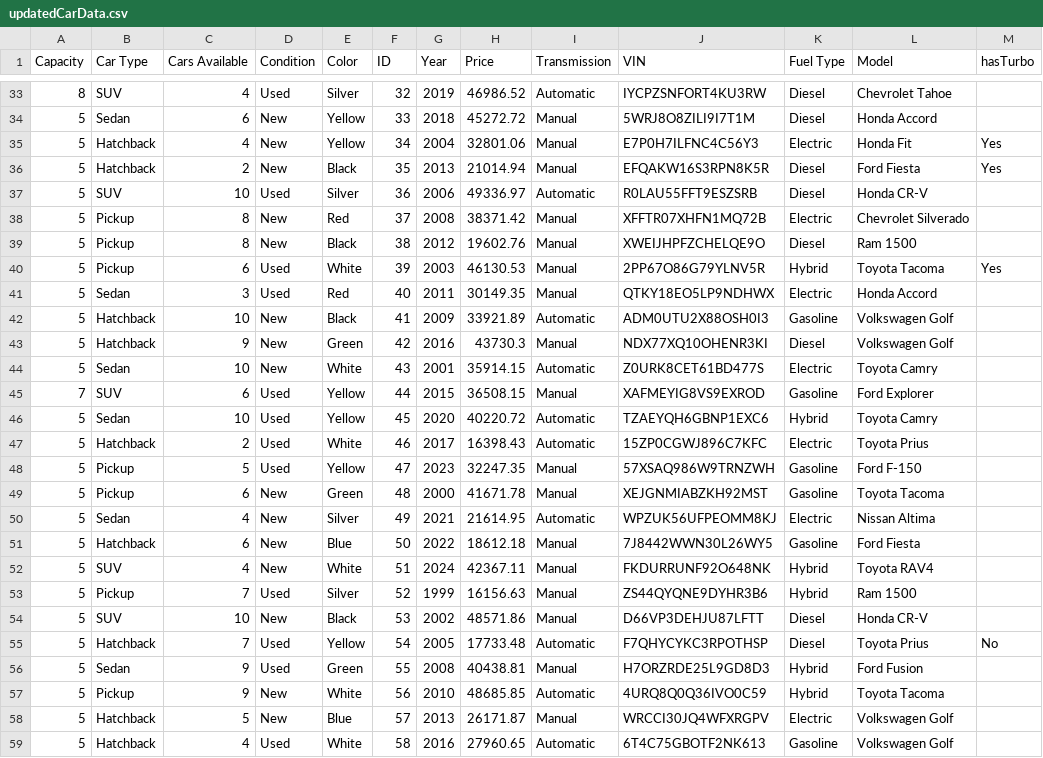
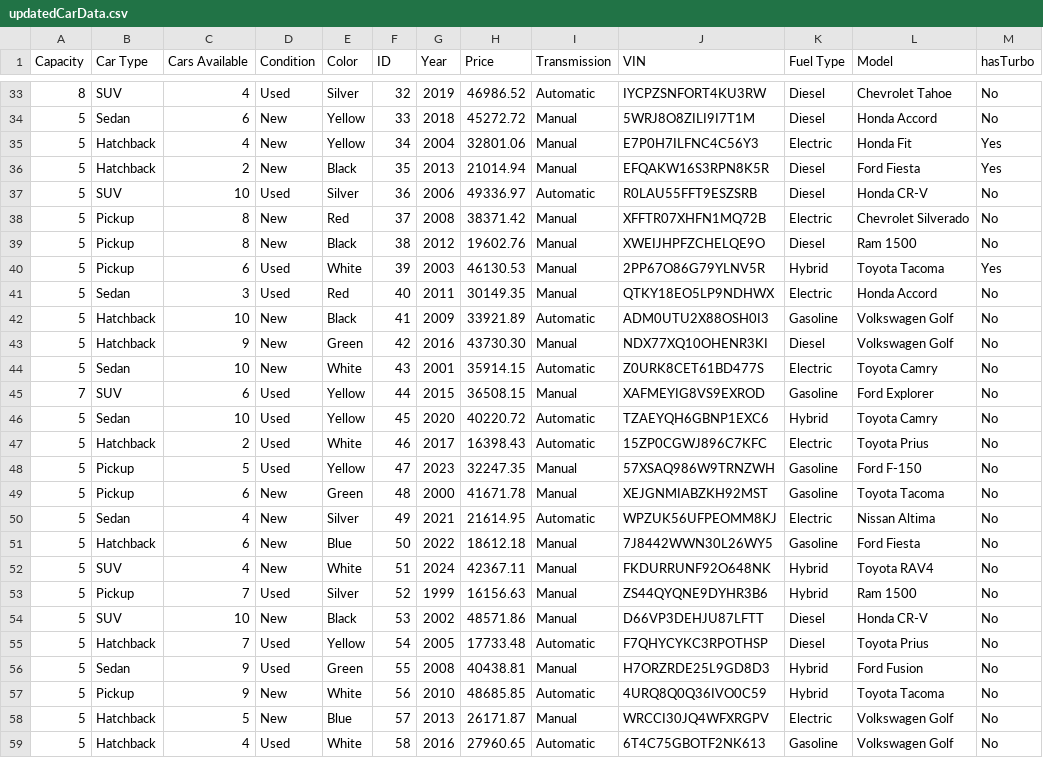
Before and after one commit to fjsamaniego/Adv-Obj-Project, a CSV file: Part2/updatedCarData.csv, drawn as a sheet; only a part is shown, gaps mark what is left out; the diff covers the shown part only.

```diff
--- a/Part2/updatedCarData.csv
+++ b/Part2/updatedCarData.csv
@@ -33,27 +33,27 @@ Capacity,Car Type,Cars Available,Condition,Color,ID,Year,Price,Transmission,VIN,
-8,SUV,4,Used,Silver,32,2019,46986.52,Automatic,IYCPZSNFORT4KU3RW,Diesel,Chevrolet Tahoe,
-5,Sedan,6,New,Yellow,33,2018,45272.72,Manual,5WRJ8O8ZILI9I7T1M,Diesel,Honda Accord,
+8,SUV,4,Used,Silver,32,2019,46986.52,Automatic,IYCPZSNFORT4KU3RW,Diesel,Chevrolet Tahoe,No
+5,Sedan,6,New,Yellow,33,2018,45272.72,Manual,5WRJ8O8ZILI9I7T1M,Diesel,Honda Accord,No
 5,Hatchback,4,New,Yellow,34,2004,32801.06,Manual,E7P0H7ILFNC4C56Y3,Electric,Honda Fit,Yes
 5,Hatchback,2,New,Black,35,2013,21014.94,Manual,EFQAKW16S3RPN8K5R,Diesel,Ford Fiesta,Yes
-5,SUV,10,Used,Silver,36,2006,49336.97,Automatic,R0LAU55FFT9ESZSRB,Diesel,Honda CR-V,
-5,Pickup,8,New,Red,37,2008,38371.42,Manual,XFFTR07XHFN1MQ72B,Electric,Chevrolet Silverado,
-5,Pickup,8,New,Black,38,2012,19602.76,Manual,XWEIJHPFZCHELQE9O,Diesel,Ram 1500,
+5,SUV,10,Used,Silver,36,2006,49336.97,Automatic,R0LAU55FFT9ESZSRB,Diesel,Honda CR-V,No
+5,Pickup,8,New,Red,37,2008,38371.42,Manual,XFFTR07XHFN1MQ72B,Electric,Chevrolet Silverado,No
+5,Pickup,8,New,Black,38,2012,19602.76,Manual,XWEIJHPFZCHELQE9O,Diesel,Ram 1500,No
 5,Pickup,6,Used,White,39,2003,46130.53,Manual,2PP67O86G79YLNV5R,Hybrid,Toyota Tacoma,Yes
-5,Sedan,3,Used,Red,40,2011,30149.35,Manual,QTKY18EO5LP9NDHWX,Electric,Honda Accord,
-5,Hatchback,10,New,Black,41,2009,33921.89,Automatic,ADM0UTU2X88OSH0I3,Gasoline,Volkswagen Golf,
-5,Hatchback,9,New,Green,42,2016,43730.3,Manual,NDX77XQ10OHENR3KI,Diesel,Volkswagen Golf,
-5,Sedan,10,New,White,43,2001,35914.15,Automatic,Z0URK8CET61BD477S,Electric,Toyota Camry,
-7,SUV,6,Used,Yellow,44,2015,36508.15,Manual,XAFMEYIG8VS9EXROD,Gasoline,Ford Explorer,
-5,Sedan,10,Used,Yellow,45,2020,40220.72,Automatic,TZAEYQH6GBNP1EXC6,Hybrid,Toyota Camry,
-5,Hatchback,2,Used,White,46,2017,16398.43,Automatic,15ZP0CGWJ896C7KFC,Electric,Toyota Prius,
-5,Pickup,5,Used,Yellow,47,2023,32247.35,Manual,57XSAQ986W9TRNZWH,Gasoline,Ford F-150,
-5,Pickup,6,New,Green,48,2000,41671.78,Manual,XEJGNMIABZKH92MST,Gasoline,Toyota Tacoma,
-5,Sedan,4,New,Silver,49,2021,21614.95,Automatic,WPZUK56UFPEOMM8KJ,Electric,Nissan Altima,
-5,Hatchback,6,New,Blue,50,2022,18612.18,Manual,7J8442WWN30L26WY5,Gasoline,Ford Fiesta,
-5,SUV,4,New,White,51,2024,42367.11,Manual,FKDURRUNF92O648NK,Hybrid,Toyota RAV4,
-5,Pickup,7,Used,Silver,52,1999,16156.63,Manual,ZS44QYQNE9DYHR3B6,Hybrid,Ram 1500,
-5,SUV,10,New,Black,53,2002,48571.86,Manual,D66VP3DEHJU87LFTT,Diesel,Honda CR-V,
+5,Sedan,3,Used,Red,40,2011,30149.35,Manual,QTKY18EO5LP9NDHWX,Electric,Honda Accord,No
+5,Hatchback,10,New,Black,41,2009,33921.89,Automatic,ADM0UTU2X88OSH0I3,Gasoline,Volkswagen Golf,No
+5,Hatchback,9,New,Green,42,2016,43730.30,Manual,NDX77XQ10OHENR3KI,Diesel,Volkswagen Golf,No
+5,Sedan,10,New,White,43,2001,35914.15,Automatic,Z0URK8CET61BD477S,Electric,Toyota Camry,No
+7,SUV,6,Used,Yellow,44,2015,36508.15,Manual,XAFMEYIG8VS9EXROD,Gasoline,Ford Explorer,No
+5,Sedan,10,Used,Yellow,45,2020,40220.72,Automatic,TZAEYQH6GBNP1EXC6,Hybrid,Toyota Camry,No
+5,Hatchback,2,Used,White,46,2017,16398.43,Automatic,15ZP0CGWJ896C7KFC,Electric,Toyota Prius,No
+5,Pickup,5,Used,Yellow,47,2023,32247.35,Manual,57XSAQ986W9TRNZWH,Gasoline,Ford F-150,No
+5,Pickup,6,New,Green,48,2000,41671.78,Manual,XEJGNMIABZKH92MST,Gasoline,Toyota Tacoma,No
+5,Sedan,4,New,Silver,49,2021,21614.95,Automatic,WPZUK56UFPEOMM8KJ,Electric,Nissan Altima,No
+5,Hatchback,6,New,Blue,50,2022,18612.18,Manual,7J8442WWN30L26WY5,Gasoline,Ford Fiesta,No
+5,SUV,4,New,White,51,2024,42367.11,Manual,FKDURRUNF92O648NK,Hybrid,Toyota RAV4,No
+5,Pickup,7,Used,Silver,52,1999,16156.63,Manual,ZS44QYQNE9DYHR3B6,Hybrid,Ram 1500,No
+5,SUV,10,New,Black,53,2002,48571.86,Manual,D66VP3DEHJU87LFTT,Diesel,Honda CR-V,No
 5,Hatchback,7,Used,Yellow,54,2005,17733.48,Automatic,F7QHYCYKC3RPOTHSP,Diesel,Toyota Prius,No
-5,Sedan,9,Used,Green,55,2008,40438.81,Manual,H7ORZRDE25L9GD8D3,Hybrid,Ford Fusion,
-5,Pickup,9,New,White,56,2010,48685.85,Automatic,4URQ8Q0Q36IVO0C59,Hybrid,Toyota Tacoma,
-5,Hatchback,5,New,Blue,57,2013,26171.87,Manual,WRCCI30JQ4WFXRGPV,Electric,Volkswagen Golf,
-5,Hatchback,4,Used,White,58,2016,27960.65,Automatic,6T4C75GBOTF2NK613,Gasoline,Volkswagen Golf,
+5,Sedan,9,Used,Green,55,2008,40438.81,Manual,H7ORZRDE25L9GD8D3,Hybrid,Ford Fusion,No
+5,Pickup,9,New,White,56,2010,48685.85,Automatic,4URQ8Q0Q36IVO0C59,Hybrid,Toyota Tacoma,No
+5,Hatchback,5,New,Blue,57,2013,26171.87,Manual,WRCCI30JQ4WFXRGPV,Electric,Volkswagen Golf,No
+5,Hatchback,4,Used,White,58,2016,27960.65,Automatic,6T4C75GBOTF2NK613,Gasoline,Volkswagen Golf,No
```
Also changed, not shown: 1 added row and 56 edited cells elsewhere in this file, 5 other files.
